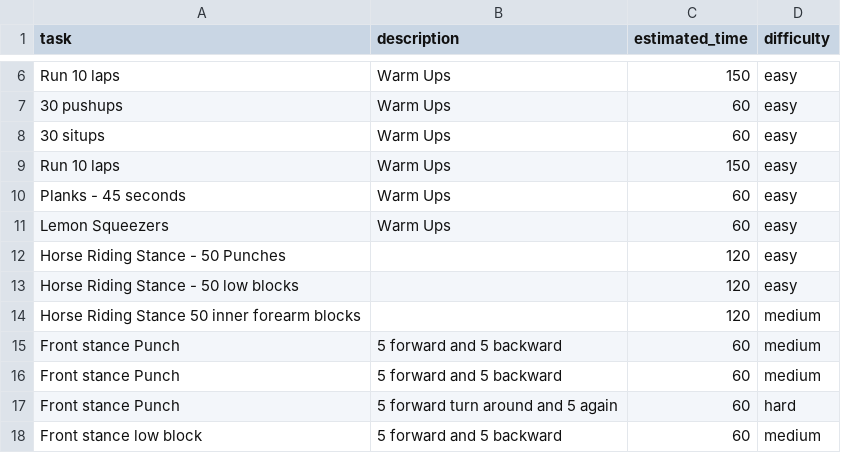
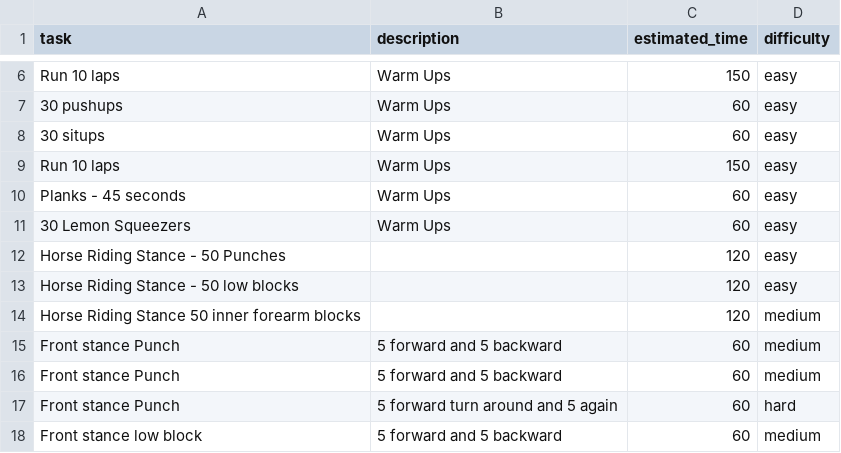
Before and after one commit to khanguyen78/karate-task-tracker, a CSV file: whitebelt.csv, drawn as a sheet; only a part is shown, gaps mark what is left out.

```diff
--- a/whitebelt.csv
+++ b/whitebelt.csv
@@ -10,3 +10,3 @@ Run 10 laps, Warm Ups, 150, easy
 Planks - 45 seconds, Warm Ups, 60, easy
-Lemon Squeezers, Warm Ups, 60, easy
+30 Lemon Squeezers, Warm Ups, 60, easy
 Horse Riding Stance - 50 Punches, , 120, easy
```
Also changed, not shown: greenbelt.csv, 2 other files.
